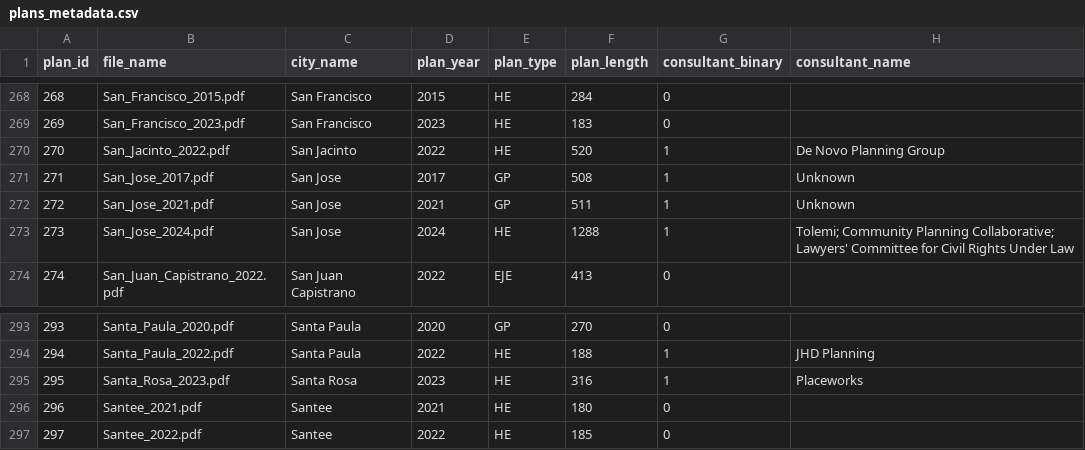
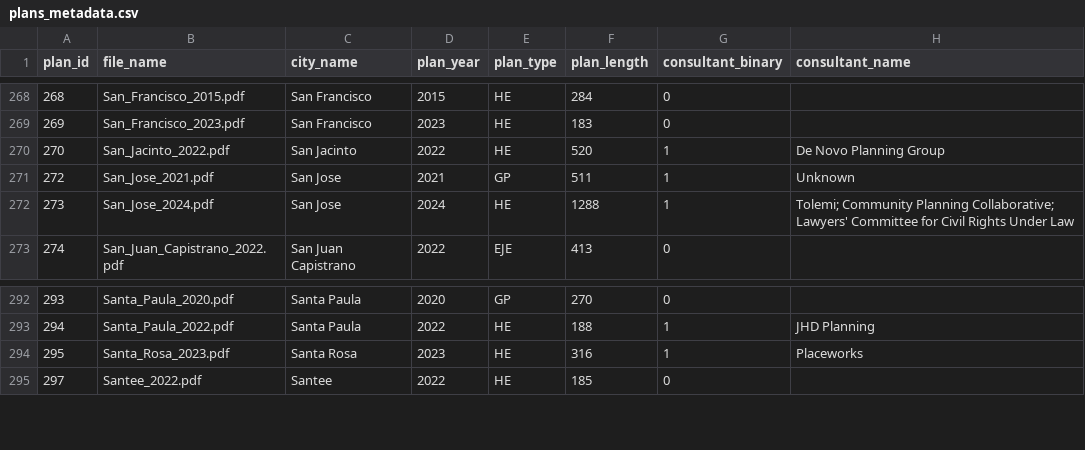
Before and after one commit to aj-guerra/ceqa-text, a CSV file: Final_Project/plans_metadata.csv, drawn as a sheet; only a part is shown, gaps mark what is left out; the diff names each change by its address in the sheet, - before the commit and + after, or states it on an @@ line.

```diff
--- a/Final_Project/plans_metadata.csv
+++ b/Final_Project/plans_metadata.csv
-row 271: 271 | San_Jose_2017.pdf | San Jose | 2017 | GP | 508 | 1 | Unknown
-row 296: 296 | Santee_2021.pdf | Santee | 2021 | HE | 180 | 0
```
Also changed, not shown: 8 other files.
